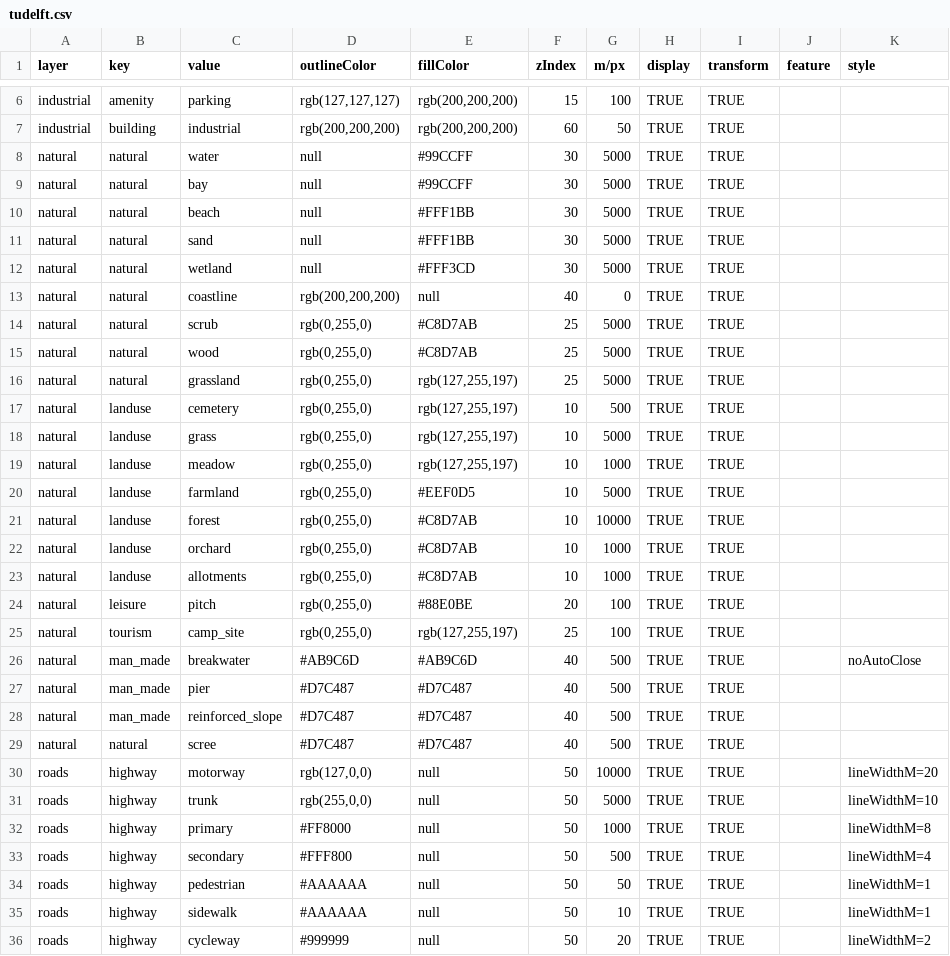
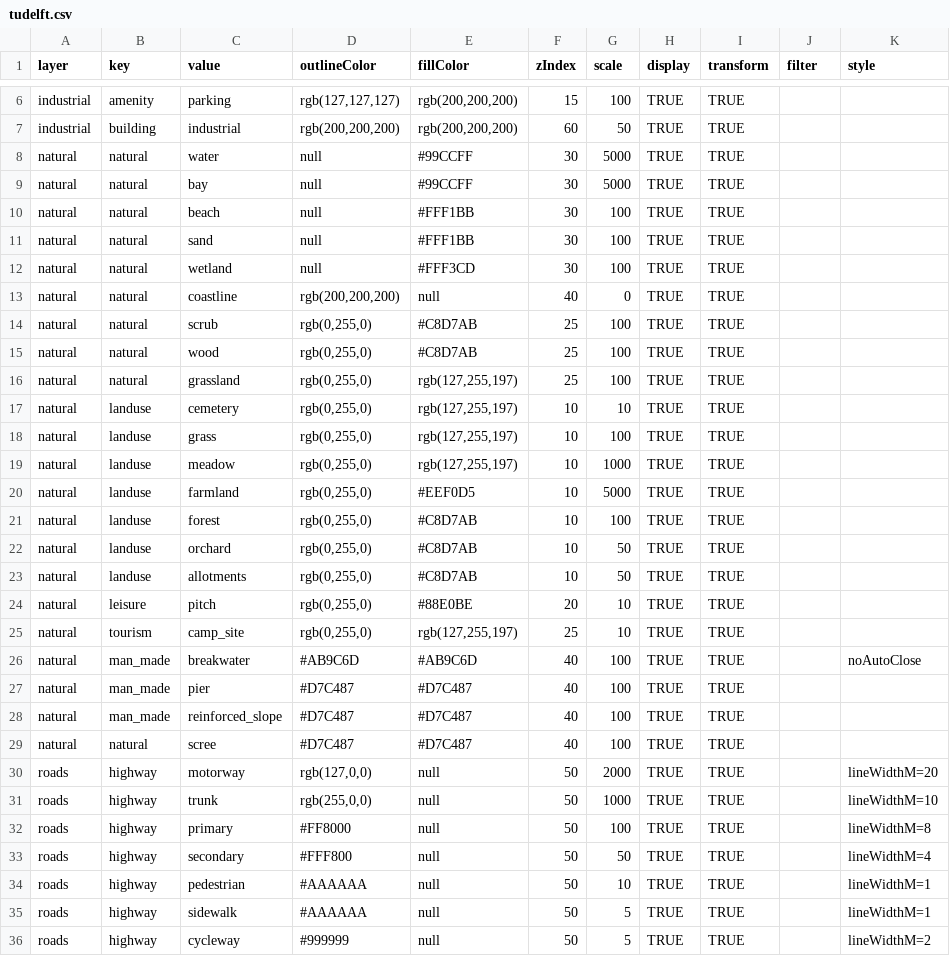
Before and after one commit to averbraeck/dsol, a CSV file: dsol-demo/src/main/resources/osm/tudelft.csv, drawn as a sheet; only a part is shown, gaps mark what is left out; the diff covers the shown part only.

```diff
--- a/dsol-demo/src/main/resources/osm/tudelft.csv
+++ b/dsol-demo/src/main/resources/osm/tudelft.csv
@@ -1 +1 @@
-layer,key,value,outlineColor,fillColor,zIndex,m/px,display,transform,feature,style
+layer,key,value,outlineColor,fillColor,zIndex,scale,display,transform,filter,style
@@ -9,28 +9,28 @@ natural,natural,water,null,#99CCFF,30,5000,TRUE,TRUE,,
 natural,natural,bay,null,#99CCFF,30,5000,TRUE,TRUE,,
-natural,natural,beach,null,#FFF1BB,30,5000,TRUE,TRUE,,
-natural,natural,sand,null,#FFF1BB,30,5000,TRUE,TRUE,,
-natural,natural,wetland,null,#FFF3CD,30,5000,TRUE,TRUE,,
+natural,natural,beach,null,#FFF1BB,30,100,TRUE,TRUE,,
+natural,natural,sand,null,#FFF1BB,30,100,TRUE,TRUE,,
+natural,natural,wetland,null,#FFF3CD,30,100,TRUE,TRUE,,
 natural,natural,coastline,"rgb(200,200,200)",null,40,0,TRUE,TRUE,,
-natural,natural,scrub,"rgb(0,255,0)",#C8D7AB,25,5000,TRUE,TRUE,,
-natural,natural,wood,"rgb(0,255,0)",#C8D7AB,25,5000,TRUE,TRUE,,
-natural,natural,grassland,"rgb(0,255,0)","rgb(127,255,197)",25,5000,TRUE,TRUE,,
-natural,landuse,cemetery,"rgb(0,255,0)","rgb(127,255,197)",10,500,TRUE,TRUE,,
-natural,landuse,grass,"rgb(0,255,0)","rgb(127,255,197)",10,5000,TRUE,TRUE,,
+natural,natural,scrub,"rgb(0,255,0)",#C8D7AB,25,100,TRUE,TRUE,,
+natural,natural,wood,"rgb(0,255,0)",#C8D7AB,25,100,TRUE,TRUE,,
+natural,natural,grassland,"rgb(0,255,0)","rgb(127,255,197)",25,100,TRUE,TRUE,,
+natural,landuse,cemetery,"rgb(0,255,0)","rgb(127,255,197)",10,10,TRUE,TRUE,,
+natural,landuse,grass,"rgb(0,255,0)","rgb(127,255,197)",10,100,TRUE,TRUE,,
 natural,landuse,meadow,"rgb(0,255,0)","rgb(127,255,197)",10,1000,TRUE,TRUE,,
 natural,landuse,farmland,"rgb(0,255,0)",#EEF0D5,10,5000,TRUE,TRUE,,
-natural,landuse,forest,"rgb(0,255,0)",#C8D7AB,10,10000,TRUE,TRUE,,
-natural,landuse,orchard,"rgb(0,255,0)",#C8D7AB,10,1000,TRUE,TRUE,,
-natural,landuse,allotments,"rgb(0,255,0)",#C8D7AB,10,1000,TRUE,TRUE,,
-natural,leisure,pitch,"rgb(0,255,0)",#88E0BE,20,100,TRUE,TRUE,,
-natural,tourism,camp_site,"rgb(0,255,0)","rgb(127,255,197)",25,100,TRUE,TRUE,,
-natural,man_made,breakwater,#AB9C6D,#AB9C6D,40,500,TRUE,TRUE,,noAutoClose
-natural,man_made,pier,#D7C487,#D7C487,40,500,TRUE,TRUE,,
-natural,man_made,reinforced_slope,#D7C487,#D7C487,40,500,TRUE,TRUE,,
-natural,natural,scree,#D7C487,#D7C487,40,500,TRUE,TRUE,,
-roads,highway,motorway,"rgb(127,0,0)",null,50,10000,TRUE,TRUE,,lineWidthM=20
-roads,highway,trunk,"rgb(255,0,0)",null,50,5000,TRUE,TRUE,,lineWidthM=10
-roads,highway,primary,#FF8000,null,50,1000,TRUE,TRUE,,lineWidthM=8
-roads,highway,secondary,#FFF800,null,50,500,TRUE,TRUE,,lineWidthM=4
-roads,highway,pedestrian,#AAAAAA,null,50,50,TRUE,TRUE,,lineWidthM=1
-roads,highway,sidewalk,#AAAAAA,null,50,10,TRUE,TRUE,,lineWidthM=1
-roads,highway,cycleway,#999999,null,50,20,TRUE,TRUE,,lineWidthM=2
+natural,landuse,forest,"rgb(0,255,0)",#C8D7AB,10,100,TRUE,TRUE,,
+natural,landuse,orchard,"rgb(0,255,0)",#C8D7AB,10,50,TRUE,TRUE,,
+natural,landuse,allotments,"rgb(0,255,0)",#C8D7AB,10,50,TRUE,TRUE,,
+natural,leisure,pitch,"rgb(0,255,0)",#88E0BE,20,10,TRUE,TRUE,,
+natural,tourism,camp_site,"rgb(0,255,0)","rgb(127,255,197)",25,10,TRUE,TRUE,,
+natural,man_made,breakwater,#AB9C6D,#AB9C6D,40,100,TRUE,TRUE,,noAutoClose
+natural,man_made,pier,#D7C487,#D7C487,40,100,TRUE,TRUE,,
+natural,man_made,reinforced_slope,#D7C487,#D7C487,40,100,TRUE,TRUE,,
+natural,natural,scree,#D7C487,#D7C487,40,100,TRUE,TRUE,,
+roads,highway,motorway,"rgb(127,0,0)",null,50,2000,TRUE,TRUE,,lineWidthM=20
+roads,highway,trunk,"rgb(255,0,0)",null,50,1000,TRUE,TRUE,,lineWidthM=10
+roads,highway,primary,#FF8000,null,50,100,TRUE,TRUE,,lineWidthM=8
+roads,highway,secondary,#FFF800,null,50,50,TRUE,TRUE,,lineWidthM=4
+roads,highway,pedestrian,#AAAAAA,null,50,10,TRUE,TRUE,,lineWidthM=1
+roads,highway,sidewalk,#AAAAAA,null,50,5,TRUE,TRUE,,lineWidthM=1
+roads,highway,cycleway,#999999,null,50,5,TRUE,TRUE,,lineWidthM=2
```
Also changed, not shown: 10 edited cells elsewhere in this file.
